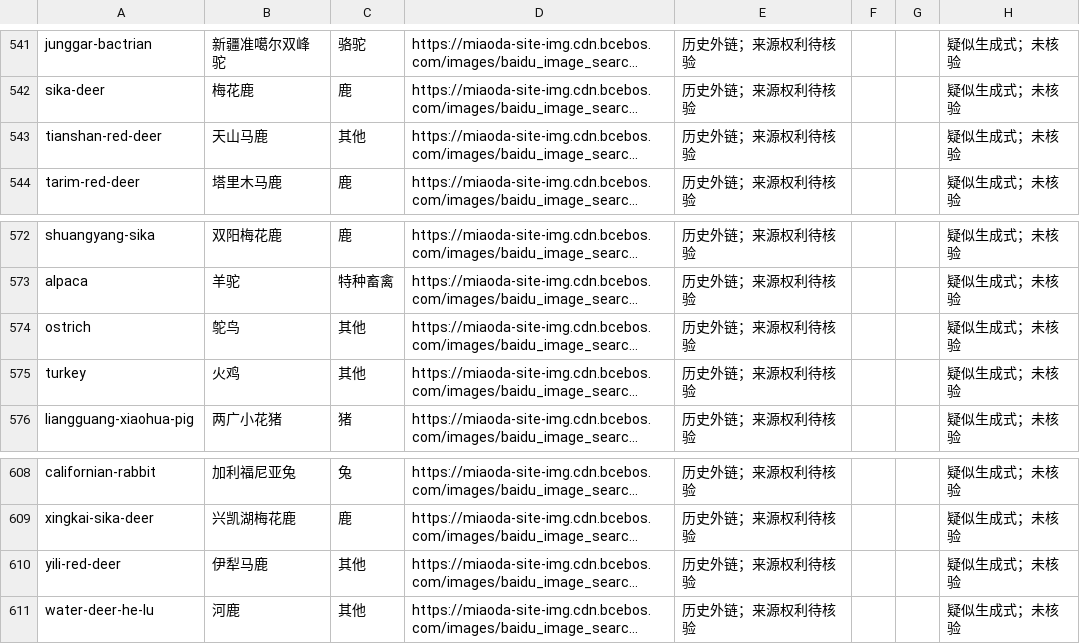
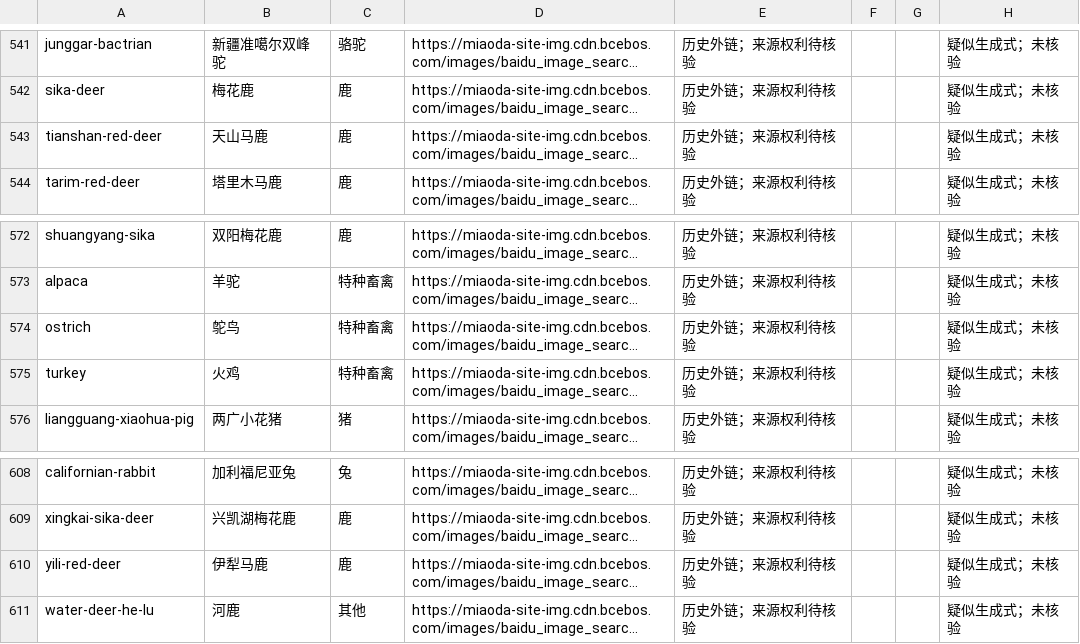
Before and after one commit to runner-cpu/BreedMuseum, a CSV file: docs/品种图片索引.csv, drawn as a sheet; only a part is shown, gaps mark what is left out; long unchanged cells end in …; the diff names each change by its address in the sheet, - before the commit and + after, or states it on an @@ line.

```diff
--- a/docs/品种图片索引.csv
+++ b/docs/品种图片索引.csv
-C543: 其他
+C543: 鹿
-C574:C575: 其他
+C574:C575: 特种畜禽
-C610: 其他
+C610: 鹿
```
Also changed, not shown: 10 other files.
